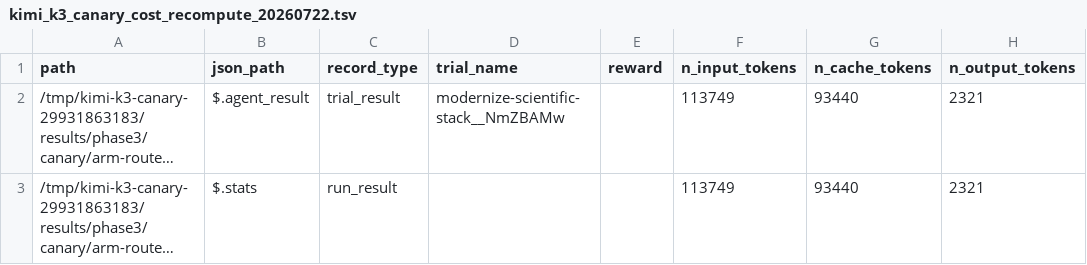
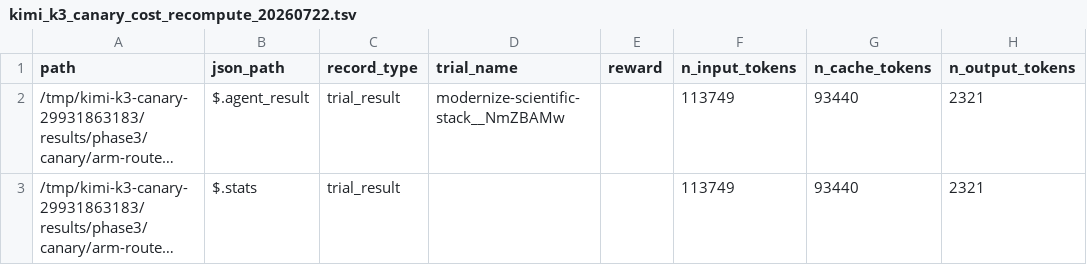
Before and after one commit to nwags/cc-deepseek-benchmark, a TSV file: results/phase3/reporting/kimi_k3_canary_cost_recompute_20260722.tsv, drawn as a sheet; only a part is shown; long unchanged cells end in …; the diff names each change by its address in the sheet, - before the commit and + after, or states it on an @@ line.

Commit message:
Add Kimi K3 smoke cost recomputation

```diff
--- a/results/phase3/reporting/kimi_k3_canary_cost_recompute_20260722.tsv
+++ b/results/phase3/reporting/kimi_k3_canary_cost_recompute_20260722.tsv
-C3 (record_type): run_result
+C3 (record_type): trial_result
```
Also changed, not shown: 2 other files.
